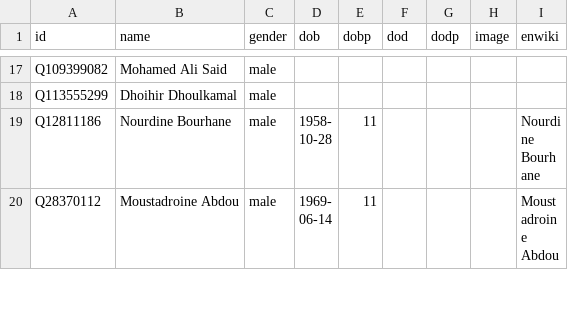
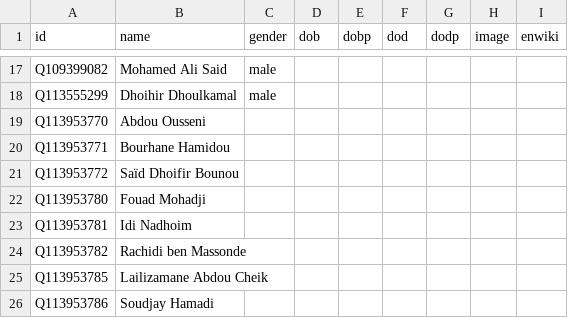
Before and after one commit to every-politician-scrapers/comoros, a CSV file: html/bio.csv, drawn as a sheet; only a part is shown, gaps mark what is left out; the shorter side is filled out with more unchanged rows; the diff covers the shown part only.

```diff
--- a/html/bio.csv
+++ b/html/bio.csv
@@ -18 +18,9 @@ Q109399082,Mohamed Ali Said,male,,,,,,
 Q113555299,Dhoihir Dhoulkamal,male,,,,,,
+Q113953770,Abdou Ousseni,,,,,,,
+Q113953771,Bourhane Hamidou,,,,,,,
+Q113953772,Saïd Dhoifir Bounou,,,,,,,
+Q113953780,Fouad Mohadji,,,,,,,
+Q113953781,Idi Nadhoim,,,,,,,
+Q113953782,Rachidi ben Massonde,,,,,,,
+Q113953785,Lailizamane Abdou Cheik,,,,,,,
+Q113953786,Soudjay Hamadi,,,,,,,
```
Also changed, not shown: 12 added rows elsewhere in this file, html/current.csv, html/holders21.csv, 7 other files.
